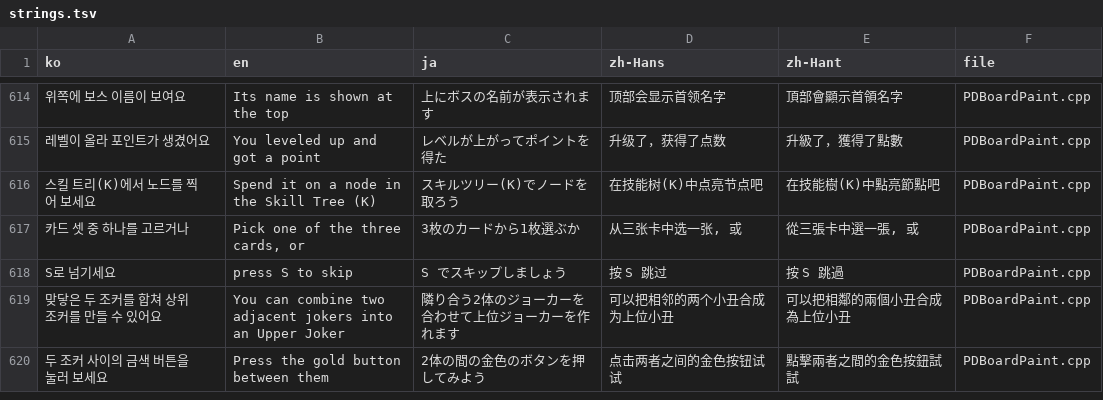
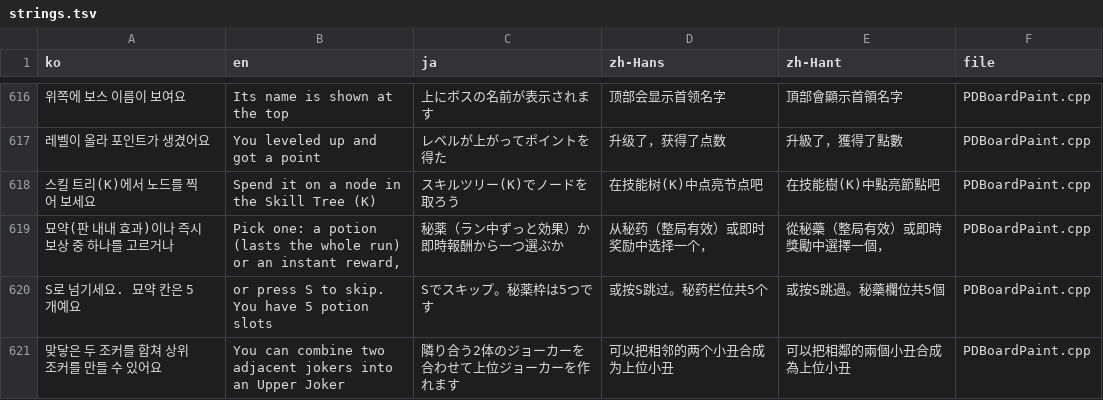
Before and after one commit to myLim820206/ProjectB, a TSV file: tools/lang/strings.tsv, drawn as a sheet; only a part is shown, gaps mark what is left out; removed rows and columns are numbered as before the commit, all else as after; the diff covers the shown part only; the diff names each change by its address in the sheet, - before the commit and + after, or states it on an @@ line.

```diff
--- a/tools/lang/strings.tsv
+++ b/tools/lang/strings.tsv
-row 617: 카드 셋 중 하나를 고르거나 | Pick one of the three cards, or | 3枚のカードから1枚選ぶか | 从三张卡中选一张, 或 | 從三張卡中選一張, 或 | PDBoardPaint.cpp
-row 618: S로 넘기세요 | press S to skip | S でスキップしましょう | 按 S 跳过 | 按 S 跳過 | PDBoardPaint.cpp
+row 619: 묘약(판 내내 효과)이나 즉시 보상 중 하나를 고르거나 | Pick one: a potion (lasts the whole run) or an instant reward, | 秘薬（ラン中ずっと効果）か即時報酬から一つ選ぶか | 从秘药（整局有效）或即时奖励中选择一个， | 從秘藥（整局有效）或即時獎勵中選擇一個， | PDBoardPaint.cpp
+row 620: S로 넘기세요. 묘약 칸은 5개예요 | or press S to skip. You have 5 potion slots | Sでスキップ。秘薬枠は5つです | 或按S跳过。秘药栏位共5个 | 或按S跳過。秘藥欄位共5個 | PDBoardPaint.cpp
-row 620: 두 조커 사이의 금색 버튼을 눌러 보세요 | Press the gold button between them | 2体の間の金色のボタンを押してみよう | 点击两者之间的金色按钮试试 | 點擊兩者之間的金色按鈕試試 | PDBoardPaint.cpp
```
Also changed, not shown: 17 added rows, 3 removed rows and 5 edited cells elsewhere in this file, 6 other files.
